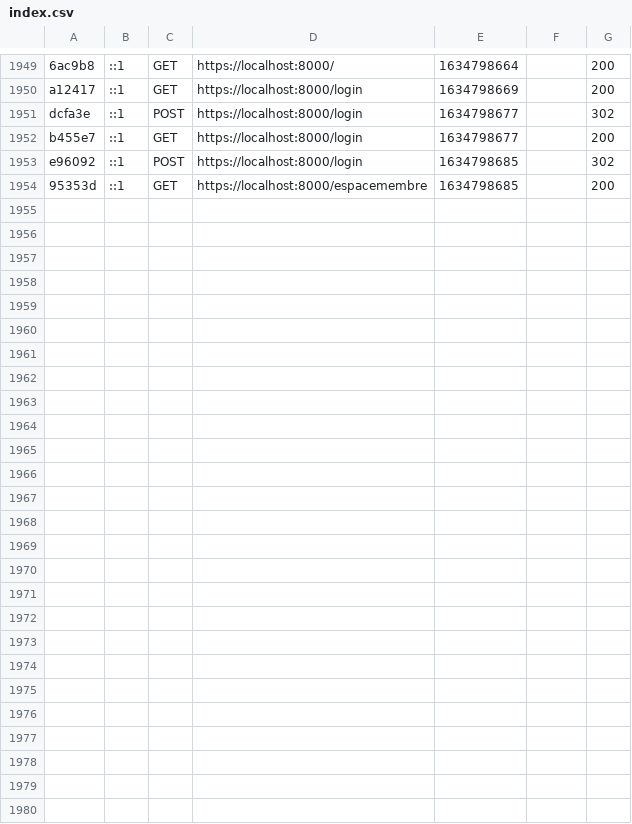
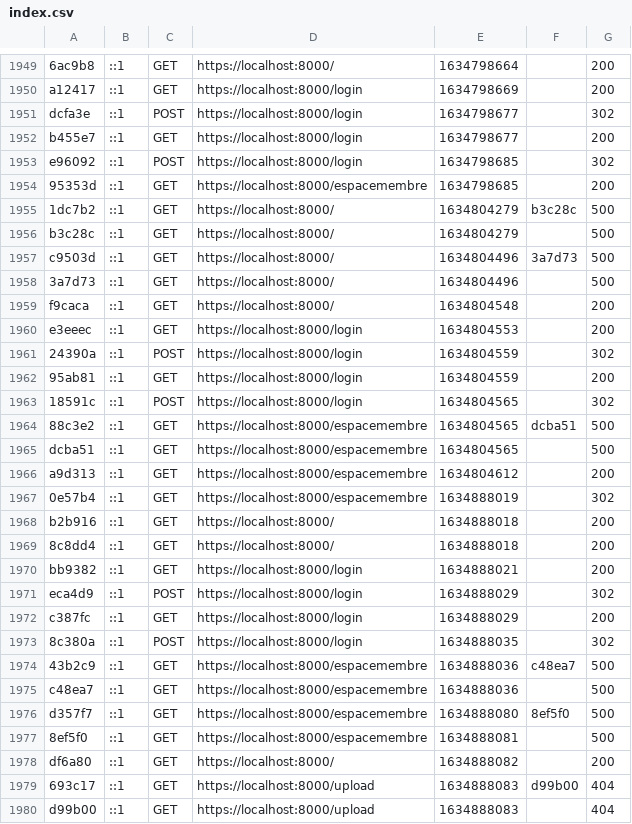
Before and after one commit to Yacine360/Vetux-line, a CSV file: var/cache/dev/profiler/index.csv, drawn as a sheet; only a part is shown, gaps mark what is left out; the diff names each change by its address in the sheet, - before the commit and + after, or states it on an @@ line.

```diff
--- a/var/cache/dev/profiler/index.csv
+++ b/var/cache/dev/profiler/index.csv
+row 1955: 1dc7b2 | ::1 | GET | https://localhost:8000/ | 1634804279 | b3c28c | 500
+row 1956: b3c28c | ::1 | GET | https://localhost:8000/ | 1634804279 |  | 500
+row 1957: c9503d | ::1 | GET | https://localhost:8000/ | 1634804496 | 3a7d73 | 500
+row 1958: 3a7d73 | ::1 | GET | https://localhost:8000/ | 1634804496 |  | 500
+row 1959: f9caca | ::1 | GET | https://localhost:8000/ | 1634804548 |  | 200
+row 1960: e3eeec | ::1 | GET | https://localhost:8000/login | 1634804553 |  | 200
+row 1961: 24390a | ::1 | POST | https://localhost:8000/login | 1634804559 |  | 302
+row 1962: 95ab81 | ::1 | GET | https://localhost:8000/login | 1634804559 |  | 200
+row 1963: 18591c | ::1 | POST | https://localhost:8000/login | 1634804565 |  | 302
+row 1964: 88c3e2 | ::1 | GET | https://localhost:8000/espacemembre | 1634804565 | dcba51 | 500
+row 1965: dcba51 | ::1 | GET | https://localhost:8000/espacemembre | 1634804565 |  | 500
+row 1966: a9d313 | ::1 | GET | https://localhost:8000/espacemembre | 1634804612 |  | 200
+row 1967: 0e57b4 | ::1 | GET | https://localhost:8000/espacemembre | 1634888019 |  | 302
+row 1968: b2b916 | ::1 | GET | https://localhost:8000/ | 1634888018 |  | 200
+row 1969: 8c8dd4 | ::1 | GET | https://localhost:8000/ | 1634888018 |  | 200
+row 1970: bb9382 | ::1 | GET | https://localhost:8000/login | 1634888021 |  | 200
+row 1971: eca4d9 | ::1 | POST | https://localhost:8000/login | 1634888029 |  | 302
+row 1972: c387fc | ::1 | GET | https://localhost:8000/login | 1634888029 |  | 200
+row 1973: 8c380a | ::1 | POST | https://localhost:8000/login | 1634888035 |  | 302
+row 1974: 43b2c9 | ::1 | GET | https://localhost:8000/espacemembre | 1634888036 | c48ea7 | 500
+row 1975: c48ea7 | ::1 | GET | https://localhost:8000/espacemembre | 1634888036 |  | 500
+row 1976: d357f7 | ::1 | GET | https://localhost:8000/espacemembre | 1634888080 | 8ef5f0 | 500
+row 1977: 8ef5f0 | ::1 | GET | https://localhost:8000/espacemembre | 1634888081 |  | 500
+row 1978: df6a80 | ::1 | GET | https://localhost:8000/ | 1634888082 |  | 200
+row 1979: 693c17 | ::1 | GET | https://localhost:8000/upload | 1634888083 | d99b00 | 404
+row 1980: d99b00 | ::1 | GET | https://localhost:8000/upload | 1634888083 |  | 404
```
Also changed, not shown: 14 other files.
